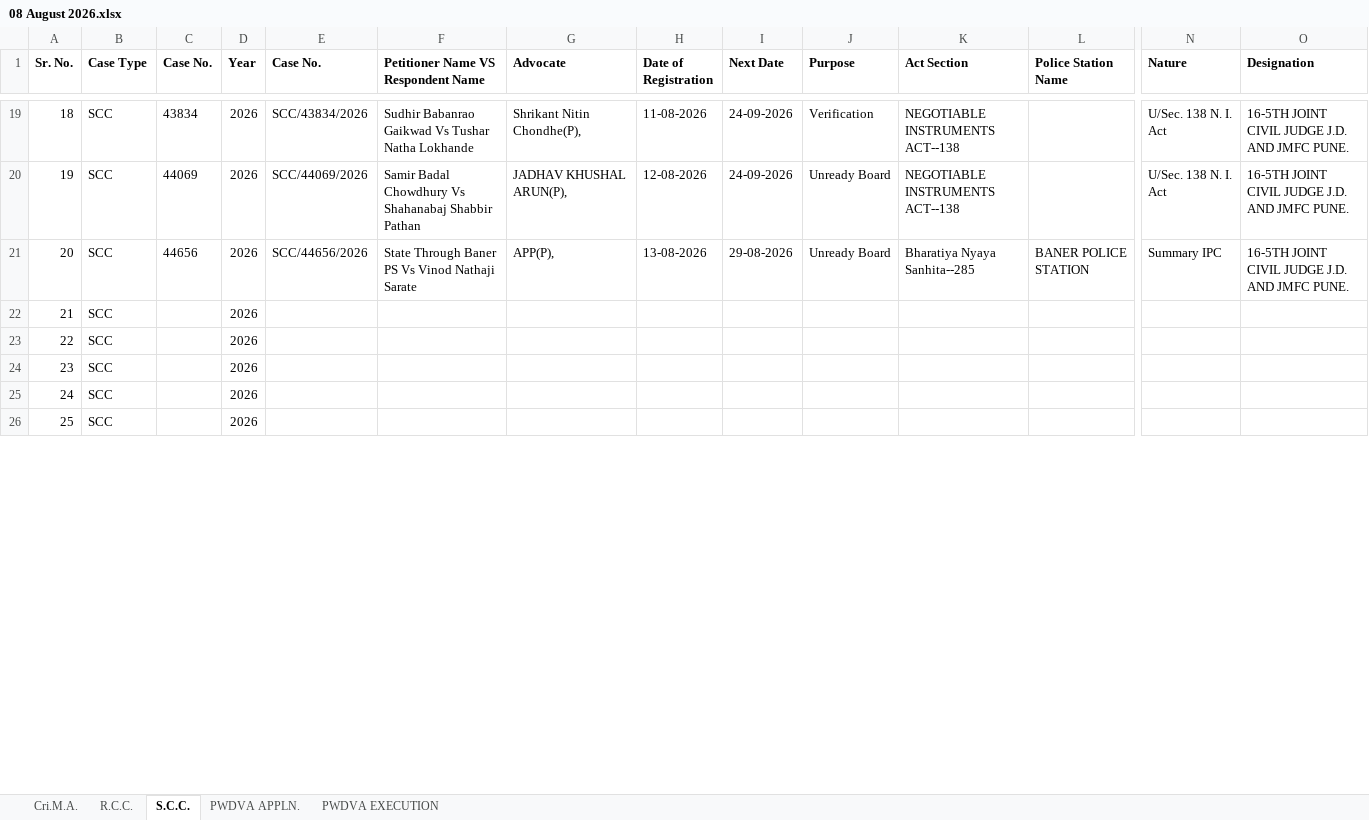
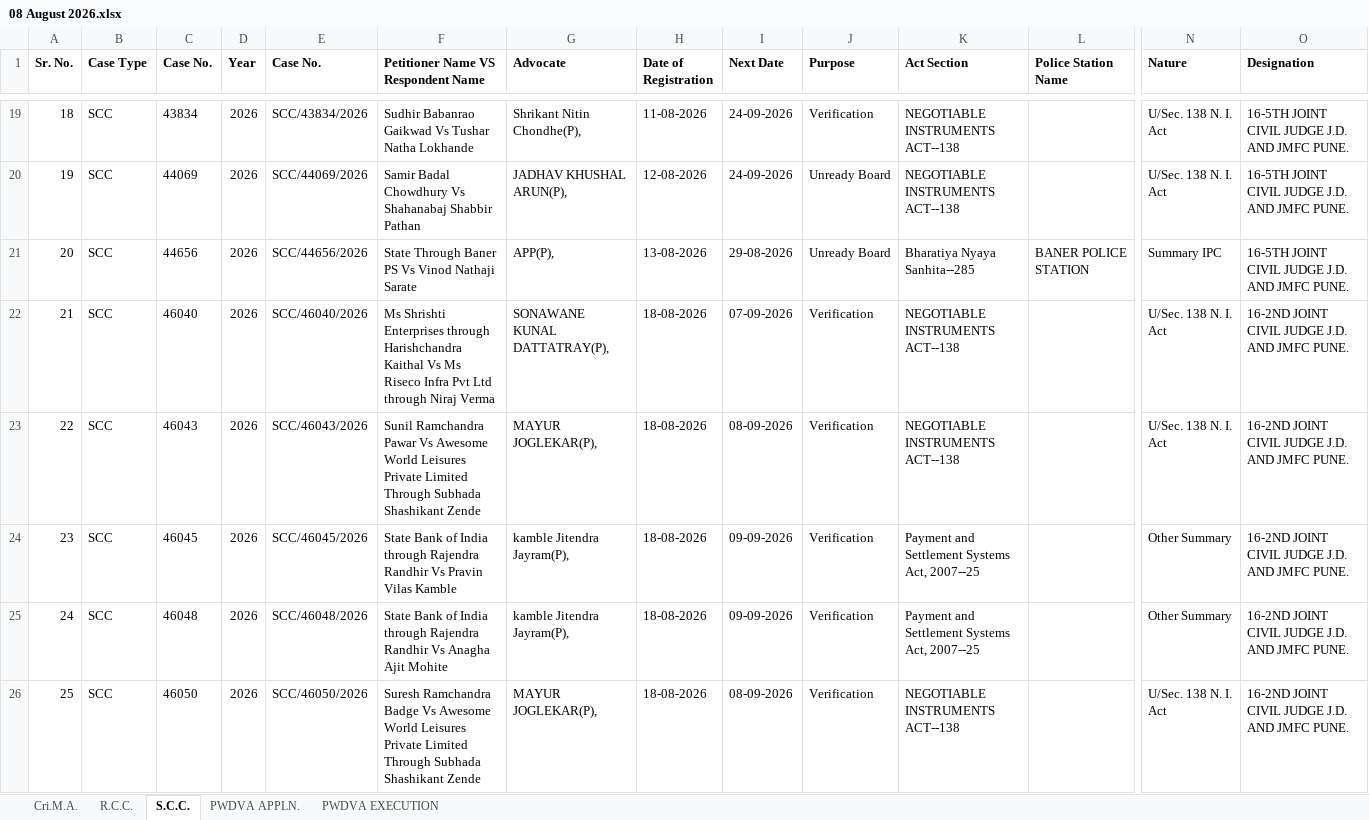
Before and after one commit to saurabhsalokhe/court-files, an Excel workbook: Dakhal Table/FINAL INSTITUTION/Final Institution Register/2026/08 August 2026.xlsx, sheet S.C.C., drawn as a sheet; only a part is shown, gaps mark what is left out; values as stored, in another font and other column widths than the file's, no borders; conditional formats not drawn; the diff covers the shown part only; the diff names each change by its address in the sheet, - before the commit and + after, or states it on an @@ line.

```diff
--- a/Dakhal Table/FINAL INSTITUTION/Final Institution Register/2026/08 August 2026.xlsx (sheet S.C.C.)
+++ b/Dakhal Table/FINAL INSTITUTION/Final Institution Register/2026/08 August 2026.xlsx (sheet S.C.C.)
-C22 (Case No.): (empty)
+C22 (Case No.): 46040
-E22 (Case No.): (empty)
+E22 (Case No.): SCC/46040/2026
-F22: (empty)
+F22: Ms Shrishti Enterprises through Harishchandra Kaithal Vs Ms Riseco Infra Pvt Ltd through Niraj Verma
-G22 (Advocate): (empty)
+G22 (Advocate): SONAWANE KUNAL DATTATRAY(P),
-H22:H26 (Date of Registration): (empty)
+H22:H26 (Date of Registration): 18-08-2026
-I22 (Next Date): (empty)
+I22 (Next Date): 07-09-2026
-J22:J26 (Purpose): (empty)
+J22:J26 (Purpose): Verification
-K22:K23 (Act Section): (empty)
+K22:K23 (Act Section): NEGOTIABLE INSTRUMENTS ACT--138
-N22:N23 (Nature): (empty)
+N22:N23 (Nature): U/Sec. 138 N. I. Act
-O22:O26 (Designation): (empty)
+O22:O26 (Designation): 16-2ND JOINT CIVIL JUDGE J.D. AND JMFC PUNE.
-C23 (Case No.): (empty)
+C23 (Case No.): 46043
-E23 (Case No.): (empty)
+E23 (Case No.): SCC/46043/2026
-F23: (empty)
+F23: Sunil Ramchandra Pawar Vs Awesome World Leisures Private Limited Through Subhada Shashikant Zende
-G23 (Advocate): (empty)
+G23 (Advocate): MAYUR JOGLEKAR(P),
-I23 (Next Date): (empty)
+I23 (Next Date): 08-09-2026
-C24 (Case No.): (empty)
+C24 (Case No.): 46045
-E24 (Case No.): (empty)
+E24 (Case No.): SCC/46045/2026
-F24: (empty)
+F24: State Bank of India through Rajendra Randhir Vs Pravin Vilas Kamble
-G24:G25 (Advocate): (empty)
+G24:G25 (Advocate): kamble Jitendra Jayram(P),
-I24:I25 (Next Date): (empty)
+I24:I25 (Next Date): 09-09-2026
-K24:K25 (Act Section): (empty)
+K24:K25 (Act Section): Payment and Settlement Systems Act, 2007--25
-N24:N25 (Nature): (empty)
+N24:N25 (Nature): Other Summary
-C25 (Case No.): (empty)
+C25 (Case No.): 46048
-E25 (Case No.): (empty)
+E25 (Case No.): SCC/46048/2026
-F25: (empty)
+F25: State Bank of India through Rajendra Randhir Vs Anagha Ajit Mohite
-C26 (Case No.): (empty)
+C26 (Case No.): 46050
-E26 (Case No.): (empty)
+E26 (Case No.): SCC/46050/2026
-F26: (empty)
+F26: Suresh Ramchandra Badge Vs Awesome World Leisures Private Limited Through Subhada Shashikant Zende
-G26 (Advocate): (empty)
+G26 (Advocate): MAYUR JOGLEKAR(P),
-I26 (Next Date): (empty)
+I26 (Next Date): 08-09-2026
-K26 (Act Section): (empty)
+K26 (Act Section): NEGOTIABLE INSTRUMENTS ACT--138
-N26 (Nature): (empty)
+N26 (Nature): U/Sec. 138 N. I. Act
```
Also changed, not shown: 1130 edited cells elsewhere in this sheet, sheet Cri.M.A., sheet PWDVA APPLN., formulas that keep their value, Dakhal Table/FINAL INSTITUTION/Final Institution Register/2025/11 November 2025.xlsx, 14 other files.
